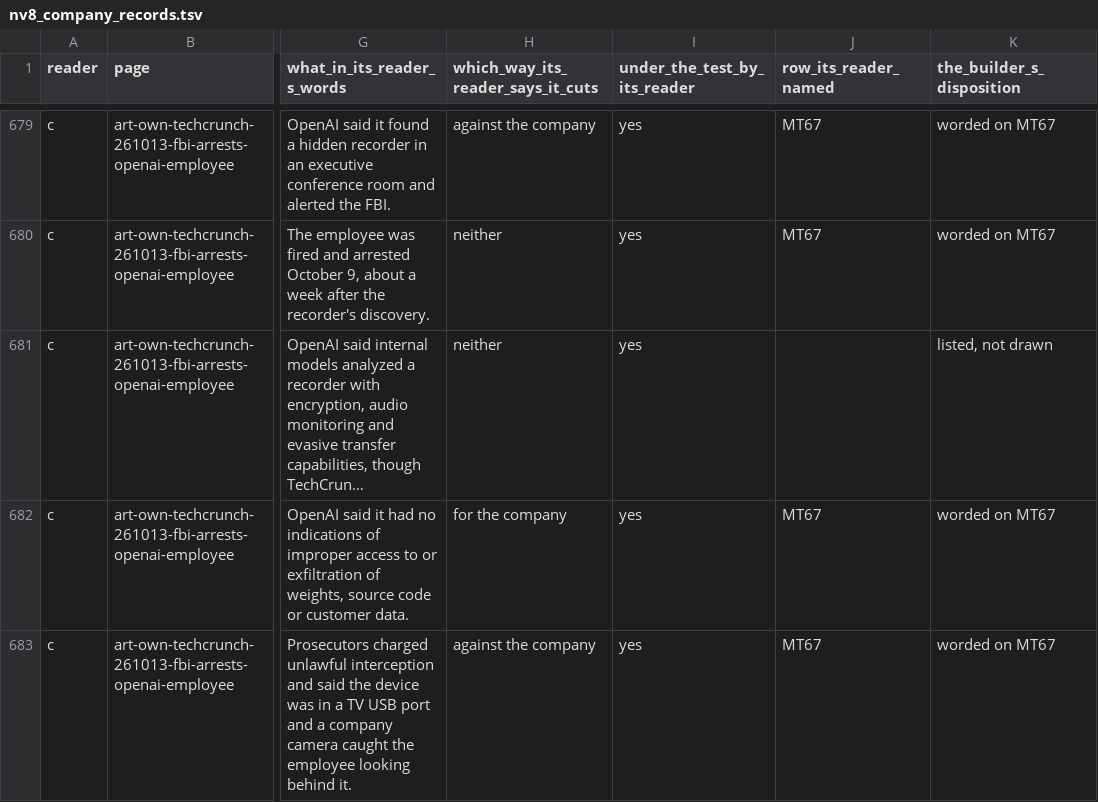
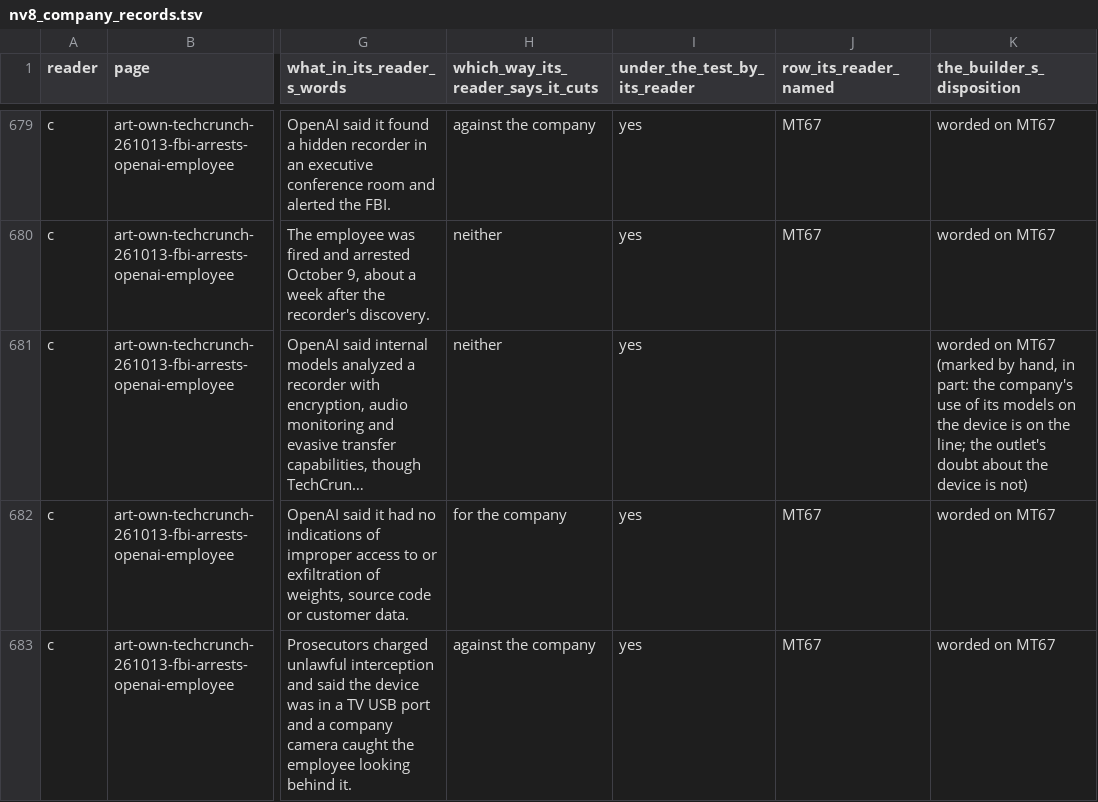
Before and after one commit to kevinnbass/huang-fifteen-days-mapped, a TSV file: research/nv8_company_records.tsv, drawn as a sheet; only a part is shown, gaps mark what is left out; long unchanged cells end in …; the diff covers the shown part only; the diff names each change by its address in the sheet, - before the commit and + after, or states it on an @@ line.

```diff
--- a/research/nv8_company_records.tsv
+++ b/research/nv8_company_records.tsv
-K681 (the_builder_s_disposition): listed, not drawn
+K681 (the_builder_s_disposition): worded on MT67 (marked by hand, in part: the company's use of its models on the device is on the line; the outlet's doubt about the device is not)
```
Also changed, not shown: 9 edited cells elsewhere in this file, research/nv8_blind_spot_population.tsv, 21 other files.
